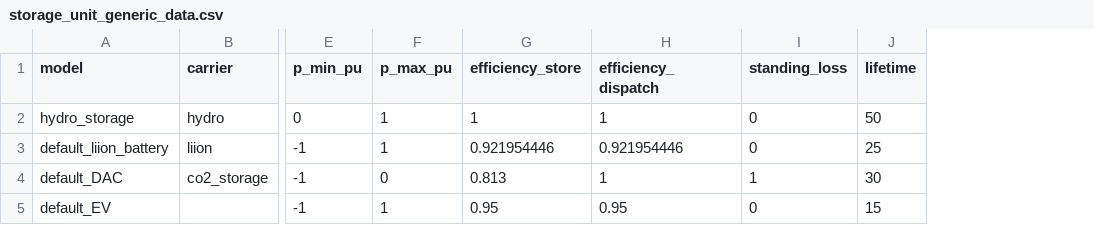
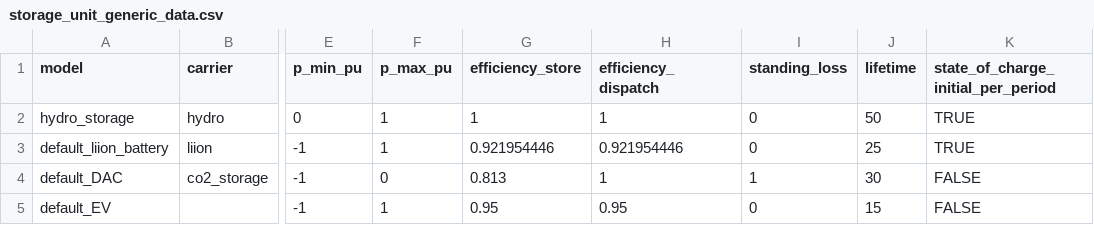
Before and after one commit to NRCan/pypsa-canada, a CSV file: example/data/components/storage_unit_generic_data.csv, drawn as a sheet; only a part is shown, gaps mark what is left out; the diff names each change by its address in the sheet, - before the commit and + after, or states it on an @@ line.

```diff
--- a/example/data/components/storage_unit_generic_data.csv
+++ b/example/data/components/storage_unit_generic_data.csv
+column K, rows 1-5: state_of_charge_initial_per_period | TRUE | TRUE | FALSE | FALSE
```
Also changed, not shown: example/data/constraints/custom_constraints.csv, example/model/minimal_model/generators.csv, 4 other files.
